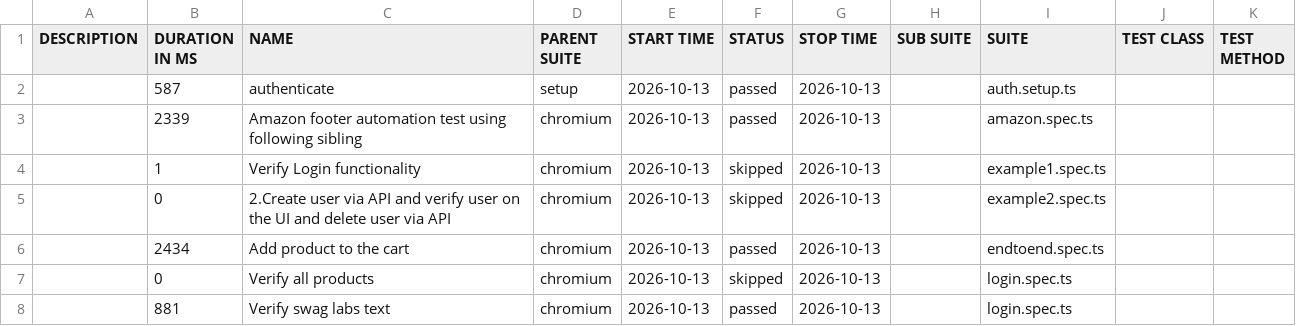
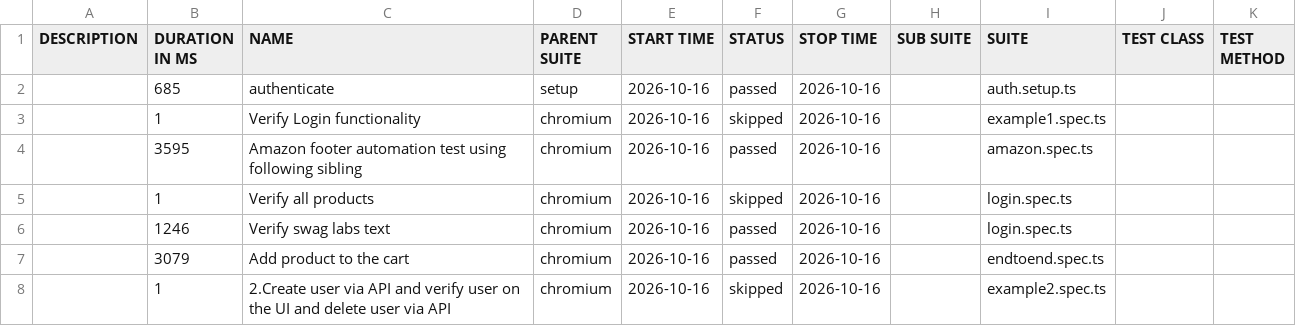
Before and after one commit to panitha48/Playwright-SwaglabsAutomation, a CSV file: data/suites.csv, drawn as a sheet.

```diff
--- a/data/suites.csv
+++ b/data/suites.csv
@@ -1,8 +1,8 @@
 "DESCRIPTION","DURATION IN MS","NAME","PARENT SUITE","START TIME","STATUS","STOP TIME","SUB SUITE","SUITE","TEST CLASS","TEST METHOD"
-"","587","authenticate","setup","2026-10-13","passed","2026-10-13","","auth.setup.ts","",""
-"","2339","Amazon footer automation test using following sibling","chromium","2026-10-13","passed","2026-10-13","","amazon.spec.ts","",""
-"","1","Verify Login functionality","chromium","2026-10-13","skipped","2026-10-13","","example1.spec.ts","",""
-"","0","2.Create user via API and verify user on the UI and delete user via API","chromium","2026-10-13","skipped","2026-10-13","","example2.spec.ts","",""
-"","2434","Add product to the cart","chromium","2026-10-13","passed","2026-10-13","","endtoend.spec.ts","",""
-"","0","Verify all products","chromium","2026-10-13","skipped","2026-10-13","","login.spec.ts","",""
-"","881","Verify swag labs text","chromium","2026-10-13","passed","2026-10-13","","login.spec.ts","",""
+"","685","authenticate","setup","2026-10-16","passed","2026-10-16","","auth.setup.ts","",""
+"","1","Verify Login functionality","chromium","2026-10-16","skipped","2026-10-16","","example1.spec.ts","",""
+"","3595","Amazon footer automation test using following sibling","chromium","2026-10-16","passed","2026-10-16","","amazon.spec.ts","",""
+"","1","Verify all products","chromium","2026-10-16","skipped","2026-10-16","","login.spec.ts","",""
+"","1246","Verify swag labs text","chromium","2026-10-16","passed","2026-10-16","","login.spec.ts","",""
+"","3079","Add product to the cart","chromium","2026-10-16","passed","2026-10-16","","endtoend.spec.ts","",""
+"","1","2.Create user via API and verify user on the UI and delete user via API","chromium","2026-10-16","skipped","2026-10-16","","example2.spec.ts","",""
```
Also changed, not shown: 34 other files.
